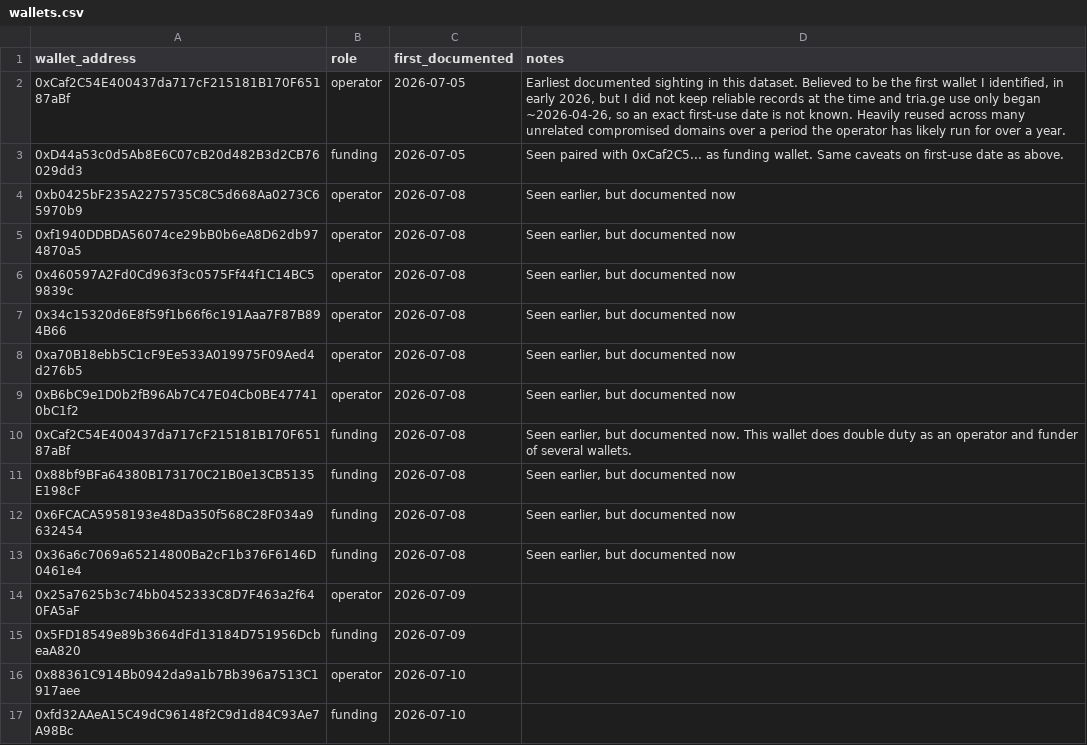
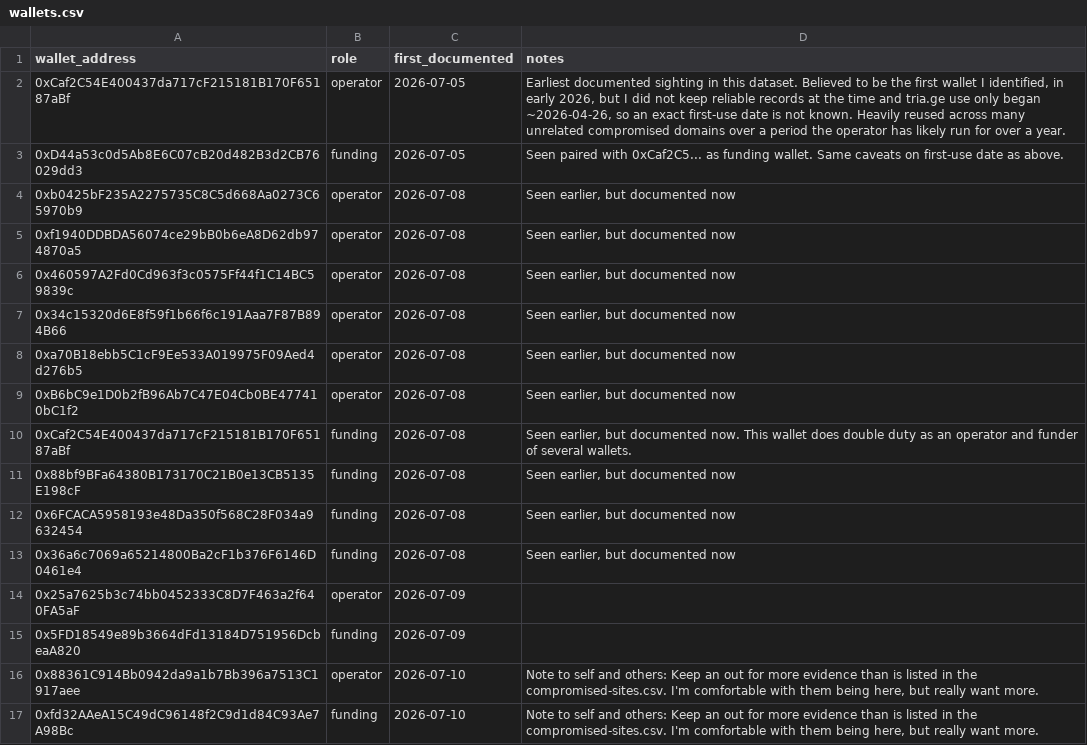
Before and after one commit to battlingamazons/compromised-sites-tracker, a CSV file: wallets.csv, drawn as a sheet.

Commit message:
Update wallets.csv

```diff
--- a/wallets.csv
+++ b/wallets.csv
@@ -15,3 +15,3 @@ wallet_address, role, first_documented, notes
 0x5FD18549e89b3664dFd13184D751956DcbeaA820, funding, 2026-07-09, ""
-0x88361C914Bb0942da9a1b7Bb396a7513C1917aee, operator, 2026-07-10, ""
-0xfd32AAeA15C49dC96148f2C9d1d84C93Ae7A98Bc, funding, 2026-07-10, ""
+0x88361C914Bb0942da9a1b7Bb396a7513C1917aee, operator, 2026-07-10, "Note to self and others: Keep an out for more evidence than is listed in the compromised-sites.csv. I'm comfortable with them being here, but really want more."
+0xfd32AAeA15C49dC96148f2C9d1d84C93Ae7A98Bc, funding, 2026-07-10, "Note to self and others: Keep an out for more evidence than is listed in the compromised-sites.csv. I'm comfortable with them being here, but really want more."
```
